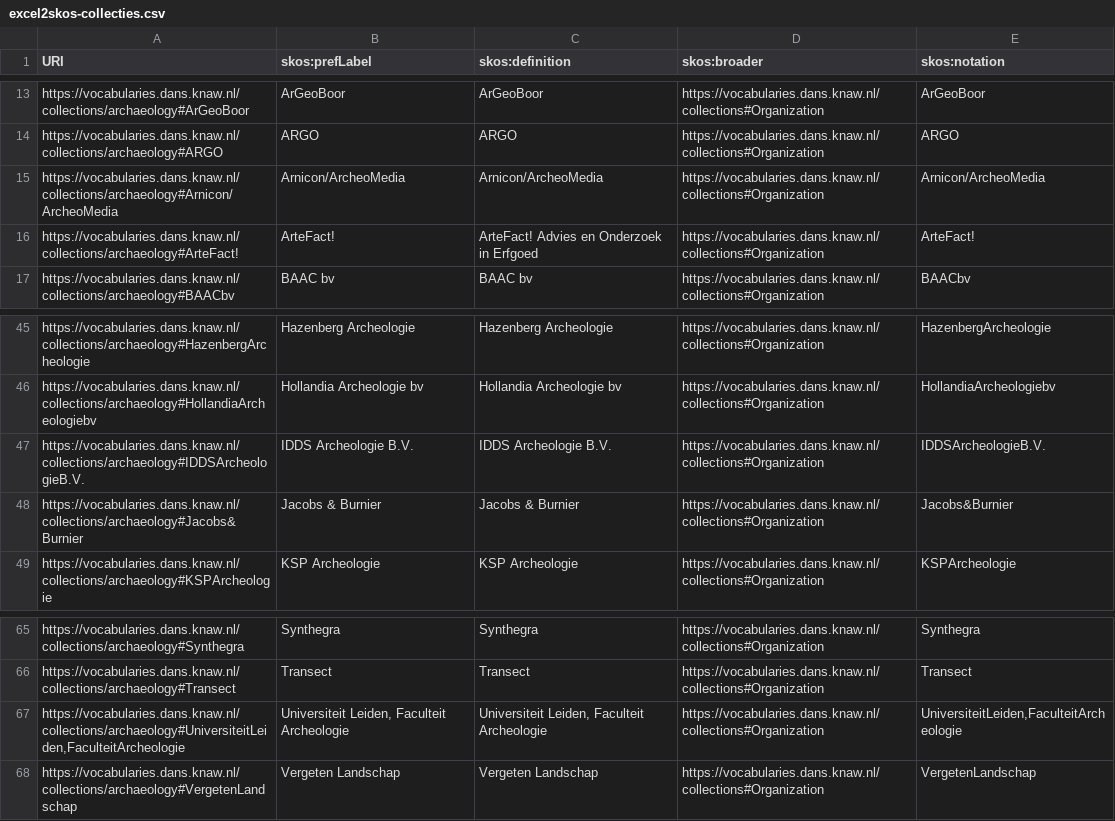
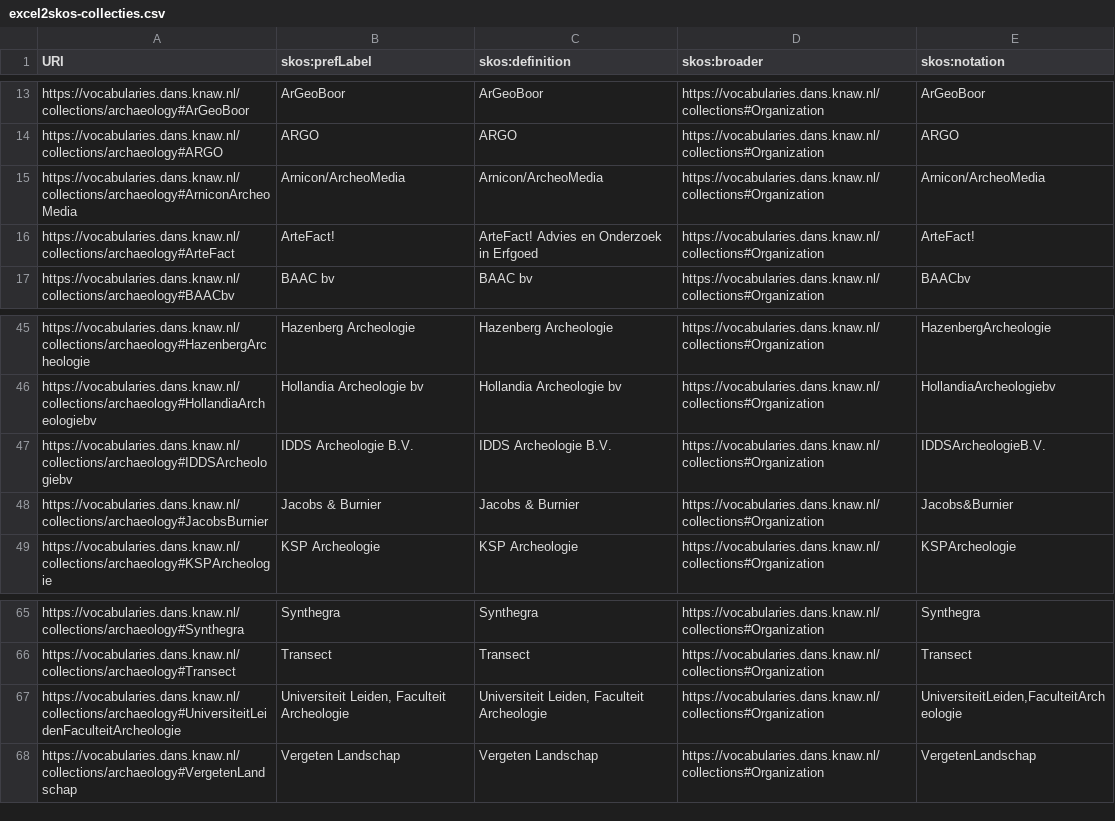
Before and after one commit to DANS-KNAW/easy-convert-bag-to-deposit, a CSV file: src/main/assembly/dist/cfg/excel2skos-collecties.csv, drawn as a sheet; only a part is shown, gaps mark what is left out.

```diff
--- a/src/main/assembly/dist/cfg/excel2skos-collecties.csv
+++ b/src/main/assembly/dist/cfg/excel2skos-collecties.csv
@@ -14,4 +14,4 @@
 "https://vocabularies.dans.knaw.nl/collections/archaeology#ARGO","ARGO","ARGO","https://vocabularies.dans.knaw.nl/collections#Organization","ARGO"
-"https://vocabularies.dans.knaw.nl/collections/archaeology#Arnicon/ArcheoMedia","Arnicon/ArcheoMedia","Arnicon/ArcheoMedia","https://vocabularies.dans.knaw.nl/collections#Organization","Arnicon/ArcheoMedia"
-"https://vocabularies.dans.knaw.nl/collections/archaeology#ArteFact!","ArteFact!","ArteFact! Advies en Onderzoek in Erfgoed","https://vocabularies.dans.knaw.nl/collections#Organization","ArteFact!"
+"https://vocabularies.dans.knaw.nl/collections/archaeology#ArniconArcheoMedia","Arnicon/ArcheoMedia","Arnicon/ArcheoMedia","https://vocabularies.dans.knaw.nl/collections#Organization","Arnicon/ArcheoMedia"
+"https://vocabularies.dans.knaw.nl/collections/archaeology#ArteFact","ArteFact!","ArteFact! Advies en Onderzoek in Erfgoed","https://vocabularies.dans.knaw.nl/collections#Organization","ArteFact!"
 "https://vocabularies.dans.knaw.nl/collections/archaeology#BAACbv","BAAC bv","BAAC bv","https://vocabularies.dans.knaw.nl/collections#Organization","BAACbv"
@@ -46,4 +46,4 @@
 "https://vocabularies.dans.knaw.nl/collections/archaeology#HollandiaArcheologiebv","Hollandia Archeologie bv","Hollandia Archeologie bv","https://vocabularies.dans.knaw.nl/collections#Organization","HollandiaArcheologiebv"
-"https://vocabularies.dans.knaw.nl/collections/archaeology#IDDSArcheologieB.V.","IDDS Archeologie B.V.","IDDS Archeologie B.V.","https://vocabularies.dans.knaw.nl/collections#Organization","IDDSArcheologieB.V."
-"https://vocabularies.dans.knaw.nl/collections/archaeology#Jacobs&Burnier","Jacobs & Burnier","Jacobs & Burnier","https://vocabularies.dans.knaw.nl/collections#Organization","Jacobs&Burnier"
+"https://vocabularies.dans.knaw.nl/collections/archaeology#IDDSArcheologiebv","IDDS Archeologie B.V.","IDDS Archeologie B.V.","https://vocabularies.dans.knaw.nl/collections#Organization","IDDSArcheologieB.V."
+"https://vocabularies.dans.knaw.nl/collections/archaeology#JacobsBurnier","Jacobs & Burnier","Jacobs & Burnier","https://vocabularies.dans.knaw.nl/collections#Organization","Jacobs&Burnier"
 "https://vocabularies.dans.knaw.nl/collections/archaeology#KSPArcheologie","KSP Archeologie","KSP Archeologie","https://vocabularies.dans.knaw.nl/collections#Organization","KSPArcheologie"
@@ -66,3 +66,3 @@
 "https://vocabularies.dans.knaw.nl/collections/archaeology#Transect","Transect","Transect","https://vocabularies.dans.knaw.nl/collections#Organization","Transect"
-"https://vocabularies.dans.knaw.nl/collections/archaeology#UniversiteitLeiden,FaculteitArcheologie","Universiteit Leiden, Faculteit Archeologie","Universiteit Leiden, Faculteit Archeologie","https://vocabularies.dans.knaw.nl/collections#Organization","UniversiteitLeiden,FaculteitArcheologie"
+"https://vocabularies.dans.knaw.nl/collections/archaeology#UniversiteitLeidenFaculteitArcheologie","Universiteit Leiden, Faculteit Archeologie","Universiteit Leiden, Faculteit Archeologie","https://vocabularies.dans.knaw.nl/collections#Organization","UniversiteitLeiden,FaculteitArcheologie"
 "https://vocabularies.dans.knaw.nl/collections/archaeology#VergetenLandschap","Vergeten Landschap","Vergeten Landschap","https://vocabularies.dans.knaw.nl/collections#Organization","VergetenLandschap"
```
Also changed, not shown: 1 other file.
